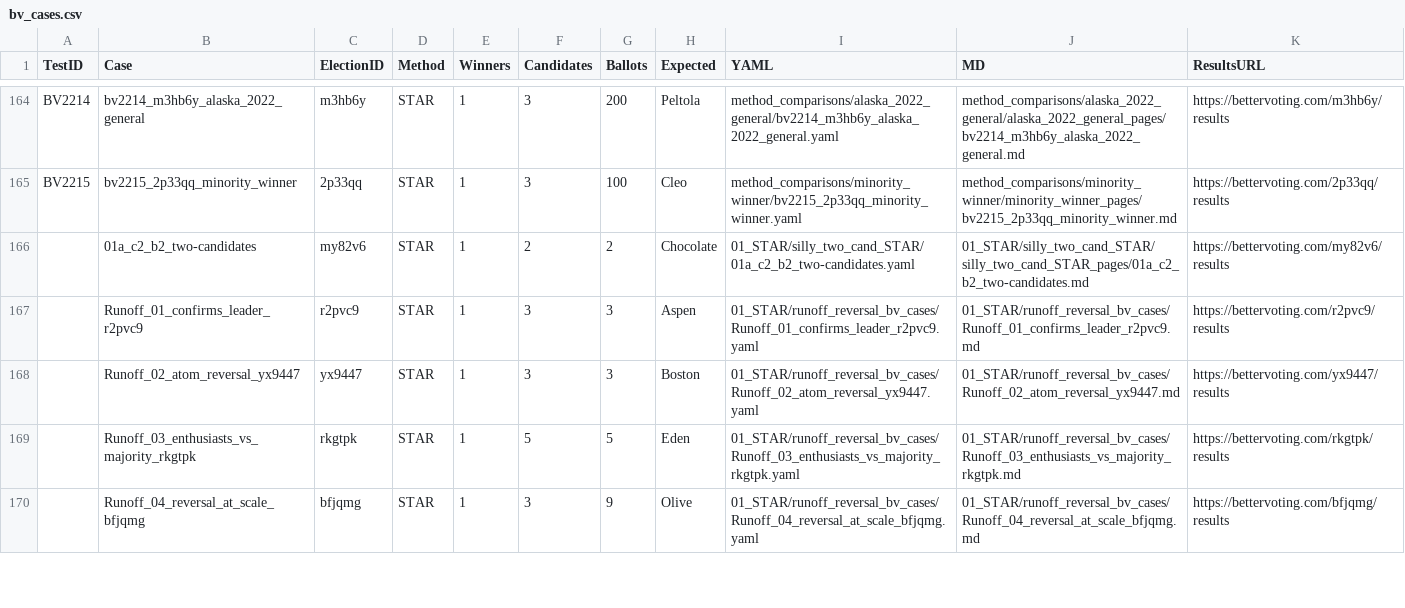
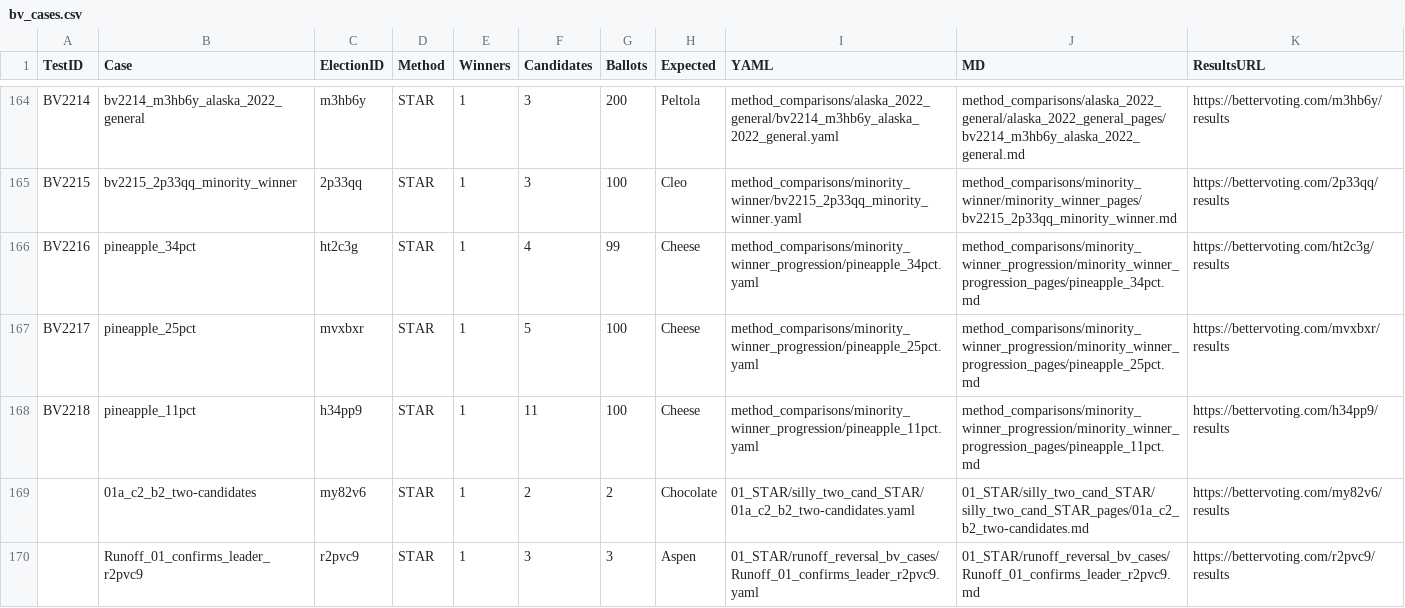
Before and after one commit to masiarek/star-voting-library, a CSV file: 00_start_here/YAML_test_case_index/bv_cases.csv, drawn as a sheet; only a part is shown, gaps mark what is left out; the shorter side is filled out with more unchanged rows; the diff names each change by its address in the sheet, - before the commit and + after, or states it on an @@ line.

```diff
--- a/00_start_here/YAML_test_case_index/bv_cases.csv
+++ b/00_start_here/YAML_test_case_index/bv_cases.csv
+row 166: BV2216 | pineapple_34pct | ht2c3g | STAR | 1 | 4 | 99 | Cheese | method_comparisons/minority_winner_progression/pineapple_34pct.yaml | method_comparisons/minority_winner_progression/minority_winner_progression_pages/pineapple_34pct.md | https://bettervoting.com/ht2c3g/results
+row 167: BV2217 | pineapple_25pct | mvxbxr | STAR | 1 | 5 | 100 | Cheese | method_comparisons/minority_winner_progression/pineapple_25pct.yaml | method_comparisons/minority_winner_progression/minority_winner_progression_pages/pineapple_25pct.md | https://bettervoting.com/mvxbxr/results
+row 168: BV2218 | pineapple_11pct | h34pp9 | STAR | 1 | 11 | 100 | Cheese | method_comparisons/minority_winner_progression/pineapple_11pct.yaml | method_comparisons/minority_winner_progression/minority_winner_progression_pages/pineapple_11pct.md | https://bettervoting.com/h34pp9/results
```
Also changed, not shown: 00_start_here/YAML_test_case_index/elections.csv, 00_start_here/YAML_test_case_index/races.csv, 13 other files.
